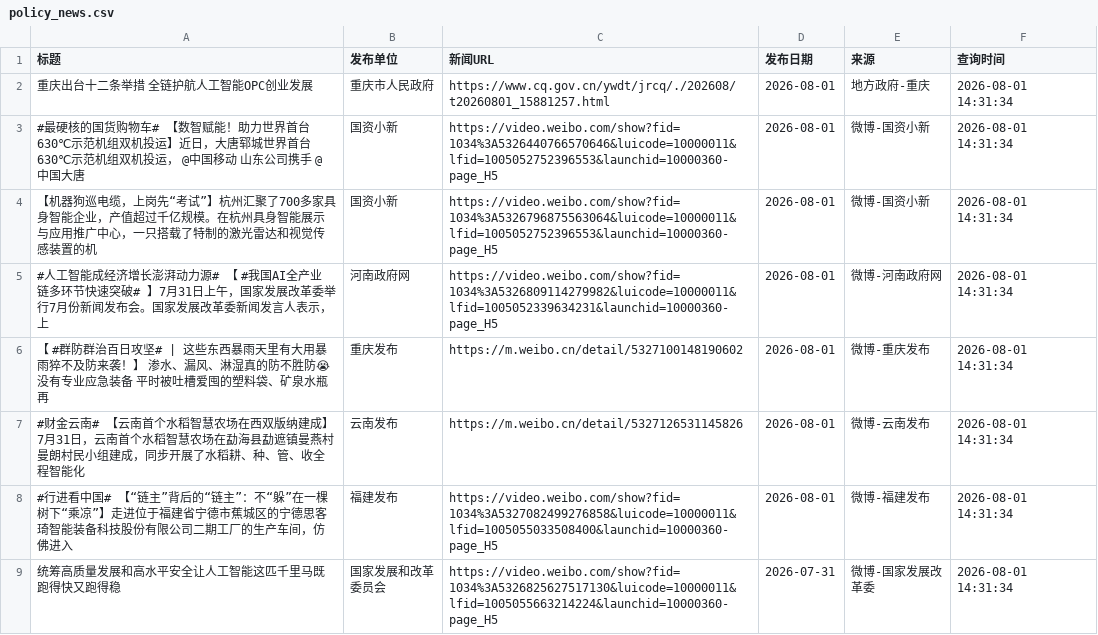
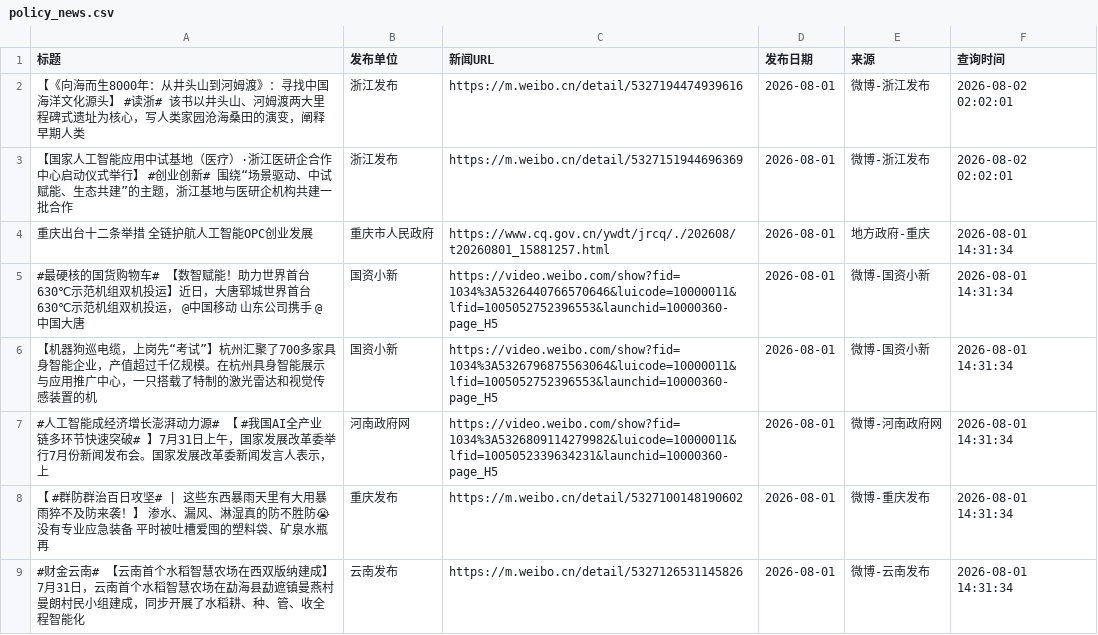
Before and after one commit to guluor-w/Automated-news-scraping, a CSV file: docs/data/policy_news.csv, drawn as a sheet; only a part is shown; the shorter side is filled out with more unchanged rows.

```diff
--- a/docs/data/policy_news.csv
+++ b/docs/data/policy_news.csv
@@ -1,2 +1,4 @@
 标题,发布单位,新闻URL,发布日期,来源,查询时间
+【《向海而生8000年：从井头山到河姆渡》：寻找中国海洋文化源头】 #读浙# 该书以井头山、河姆渡两大里程碑式遗址为核心，写人类家园沧海桑田的演变，阐释早期人类,浙江发布,https://m.weibo.cn/detail/5327194474939616,2026-08-01,微博-浙江发布,2026-08-02 02:02:01
+【国家人工智能应用中试基地（医疗）·浙江医研企合作中心启动仪式举行】 #创业创新# 围绕“场景驱动、中试赋能、生态共建”的主题，浙江基地与医研企机构共建一批合作,浙江发布,https://m.weibo.cn/detail/5327151944696369,2026-08-01,微博-浙江发布,2026-08-02 02:02:01
 重庆出台十二条举措 全链护航人工智能OPC创业发展,重庆市人民政府,https://www.cq.gov.cn/ywdt/jrcq/./202608/t20260801_15881257.html,2026-08-01,地方政府-重庆,2026-08-01 14:31:34
```
Also changed, not shown: 3 other files.
